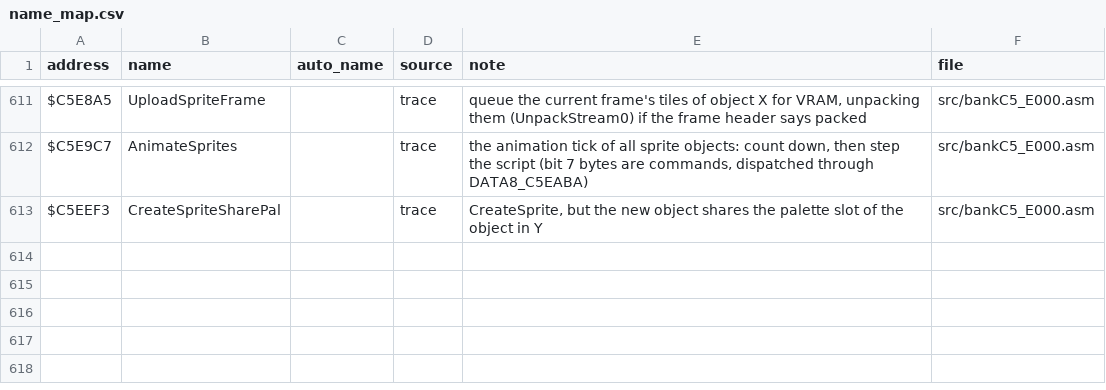
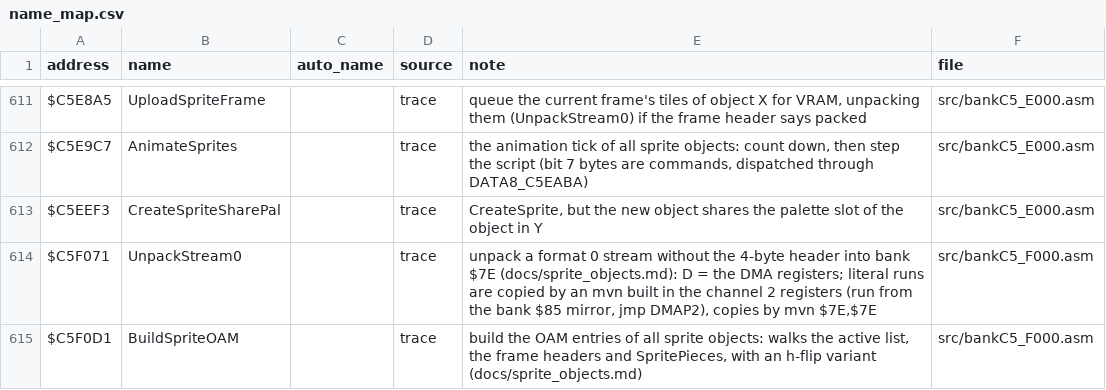
Before and after one commit to abdulahmad/NHL95SNES, a CSV file: docs/name_map.csv, drawn as a sheet; only a part is shown, gaps mark what is left out.

```diff
--- a/docs/name_map.csv
+++ b/docs/name_map.csv
@@ -613 +613,3 @@ $C5E9C7,AnimateSprites,,trace,"the animation tick of all sprite objects: count d
 $C5EEF3,CreateSpriteSharePal,,trace,"CreateSprite, but the new object shares the palette slot of the object in Y",src/bankC5_E000.asm
+$C5F071,UnpackStream0,,trace,"unpack a format 0 stream without the 4-byte header into bank $7E (docs/sprite_objects.md): D = the DMA registers; literal runs are copied by an mvn built in the channel 2 registers (run from the bank $85 mirror, jmp DMAP2), copies by mvn $7E,$7E",src/bankC5_F000.asm
+$C5F0D1,BuildSpriteOAM,,trace,"build the OAM entries of all sprite objects: walks the active list, the frame headers and SpritePieces, with an h-flip variant (docs/sprite_objects.md)",src/bankC5_F000.asm
```
Also changed, not shown: 16 other files.
